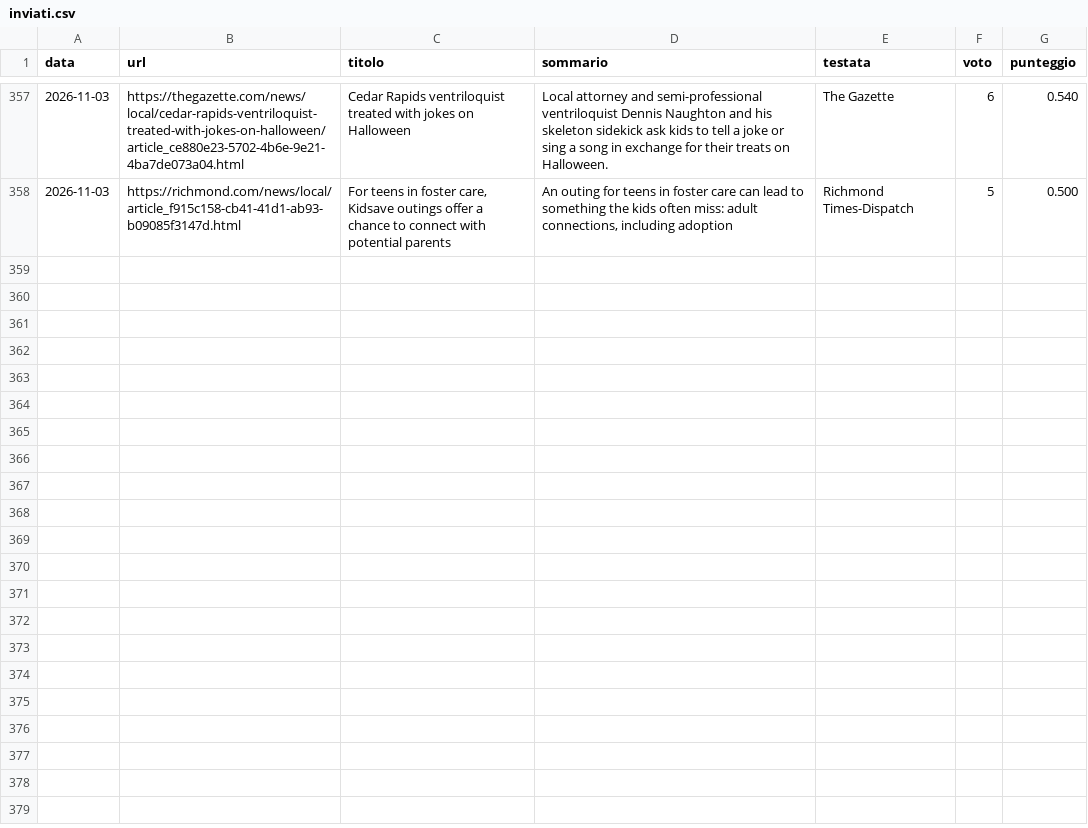
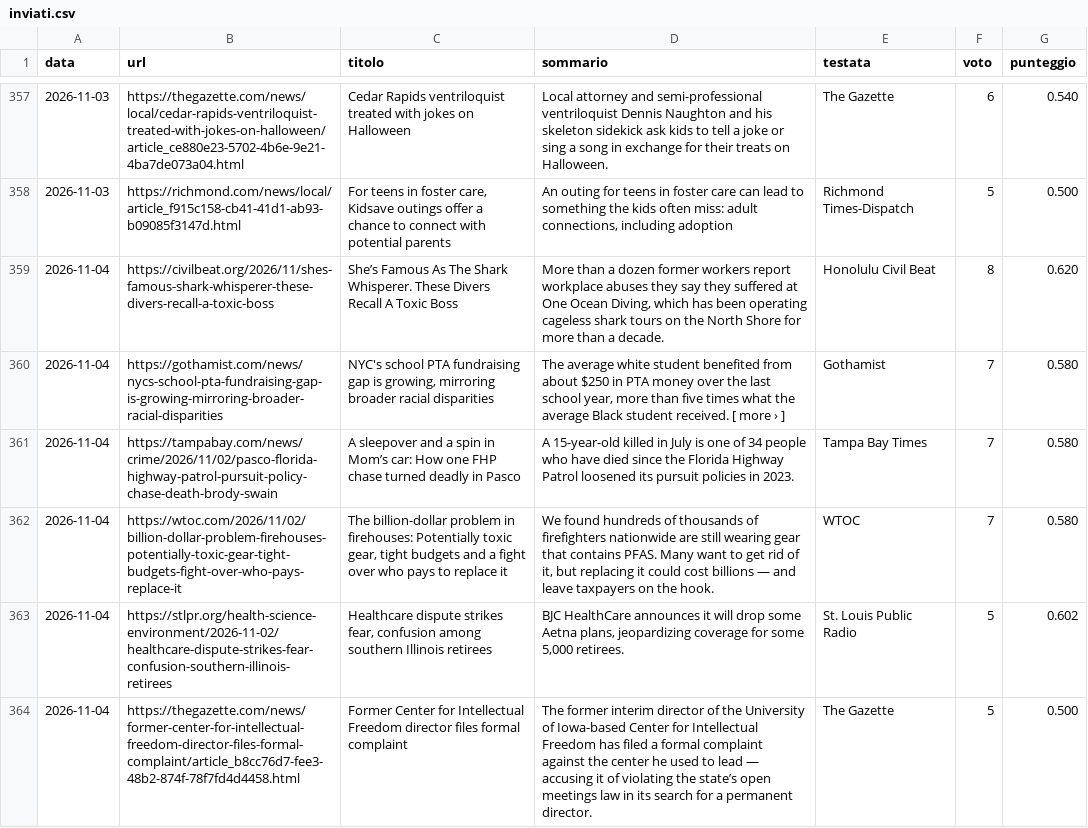
Before and after one commit to francescocosta21/monitor-locale, a CSV file: data/inviati.csv, drawn as a sheet; only a part is shown, gaps mark what is left out; the diff names each change by its address in the sheet, - before the commit and + after, or states it on an @@ line.

```diff
--- a/data/inviati.csv
+++ b/data/inviati.csv
+row 359: 2026-11-04 | https://civilbeat.org/2026/11/shes-famous-shark-whisperer-these-divers-recall-a-toxic-boss | She’s Famous As The Shark Whisperer. These Divers Recall A Toxic Boss | More than a dozen former workers report workplace abuses they say they suffered at One Ocean Diving, which has been operating cageless shark tours on the North Shore for more than a decade. | Honolulu Civil Beat | 8 | 0.620
+row 360: 2026-11-04 | https://gothamist.com/news/nycs-school-pta-fundraising-gap-is-growing-mirroring-broader-racial-disparities | NYC's school PTA fundraising gap is growing, mirroring broader racial disparities | The average white student benefited from about $250 in PTA money over the last school year, more than five times what the average Black student received. [ more › ] | Gothamist | 7 | 0.580
+row 361: 2026-11-04 | https://tampabay.com/news/crime/2026/11/02/pasco-florida-highway-patrol-pursuit-policy-chase-death-brody-swain | A sleepover and a spin in Mom’s car: How one FHP chase turned deadly in Pasco | A 15-year-old killed in July is one of 34 people who have died since the Florida Highway Patrol loosened its pursuit policies in 2023. | Tampa Bay Times | 7 | 0.580
+row 362: 2026-11-04 | https://wtoc.com/2026/11/02/billion-dollar-problem-firehouses-potentially-toxic-gear-tight-budgets-fight-over-who-pays-replace-it | The billion-dollar problem in firehouses: Potentially toxic gear, tight budgets and a fight over who pays to replace it | We found hundreds of thousands of firefighters nationwide are still wearing gear that contains PFAS. Many want to get rid of it, but replacing it could cost billions — and leave taxpayers on the hook. | WTOC | 7 | 0.580
+row 363: 2026-11-04 | https://stlpr.org/health-science-environment/2026-11-02/healthcare-dispute-strikes-fear-confusion-southern-illinois-retirees | Healthcare dispute strikes fear, confusion among southern Illinois retirees | BJC HealthCare announces it will drop some Aetna plans, jeopardizing coverage for some 5,000 retirees. | St. Louis Public Radio | 5 | 0.602
+row 364: 2026-11-04 | https://thegazette.com/news/former-center-for-intellectual-freedom-director-files-formal-complaint/article_b8cc76d7-fee3-48b2-874f-78f7fd4d4458.html | Former Center for Intellectual Freedom director files formal complaint | The former interim director of the University of Iowa-based Center for Intellectual Freedom has filed a formal complaint against the center he used to lead — accusing it of violating the state’s open meetings law in its search for a permanent director. | The Gazette | 5 | 0.500
```
Also changed, not shown: 1 other file.
